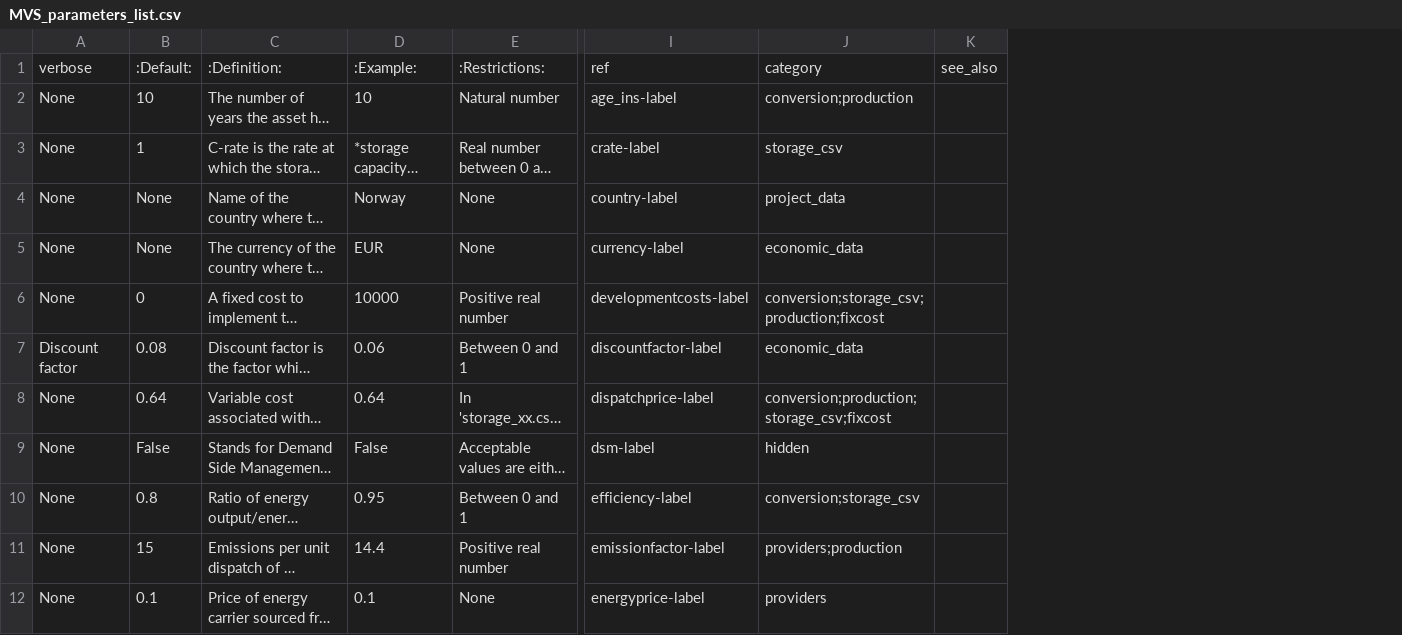
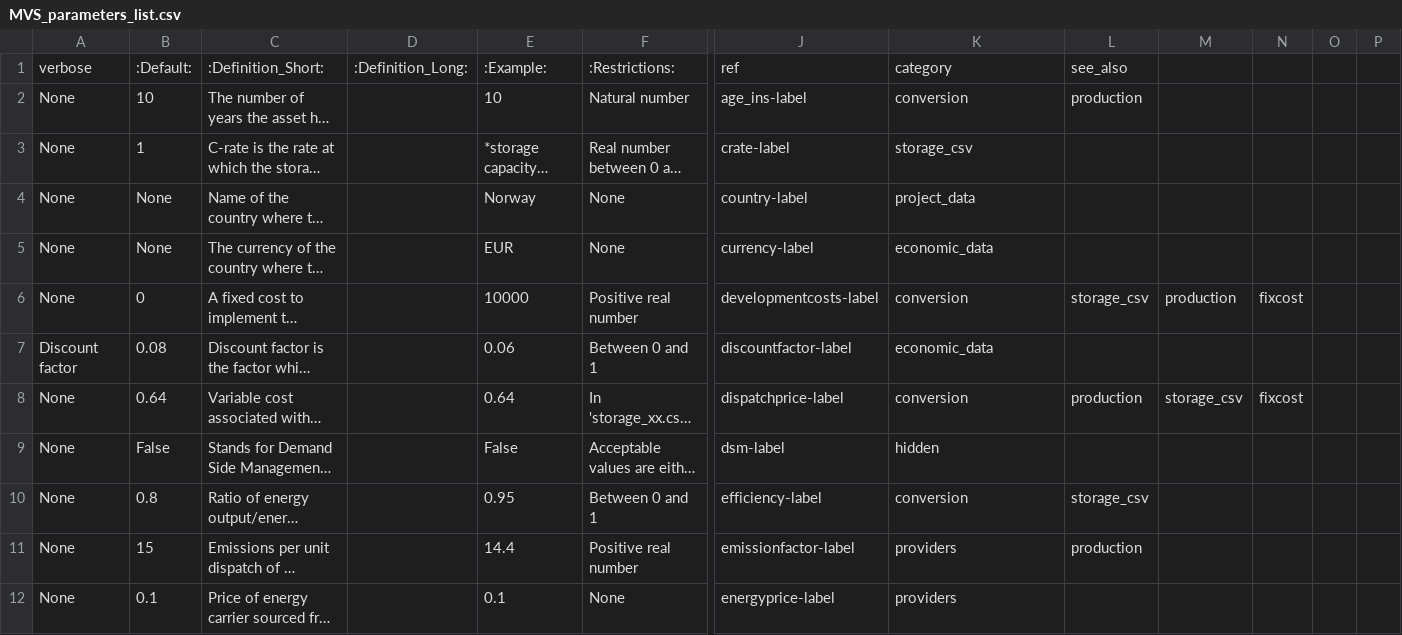
Before and after one commit to in-RET/in.RET-EnSys-open-plan-GUI, a CSV file: app/static/MVS_parameters_list.csv, drawn as a sheet; only a part is shown, gaps mark what is left out; long unchanged cells end in …; removed rows and columns are numbered as before the commit, all else as after; the diff covers the shown part only; the diff names each change by its address in the sheet, - before the commit and + after, or states it on an @@ line.

Commit message:
Add column

```diff
--- a/app/static/MVS_parameters_list.csv
+++ b/app/static/MVS_parameters_list.csv
+column D, row 1: :Definition_Long:
-column K, row 1: see_also
+column L, rows 1-11: see_also | production |  |  |  | storage_csv |  | production |  | storage_csv | production
+column M, rows 6-8: production |  | storage_csv
+column N, rows 6-8: fixcost |  | fixcost
+column O, empty
+column P, empty
-C1: :Definition:
+C1: :Definition_Short:
-K2: conversion;production
+K2: conversion
-K6: conversion;storage_csv;production;fixcost
+K6: conversion
-K8: conversion;production;storage_csv;fixcost
+K8: conversion
-K10: conversion;storage_csv
+K10: conversion
-K11: providers;production
+K11: providers
```
Also changed, not shown: 11 edited cells elsewhere in this file.
